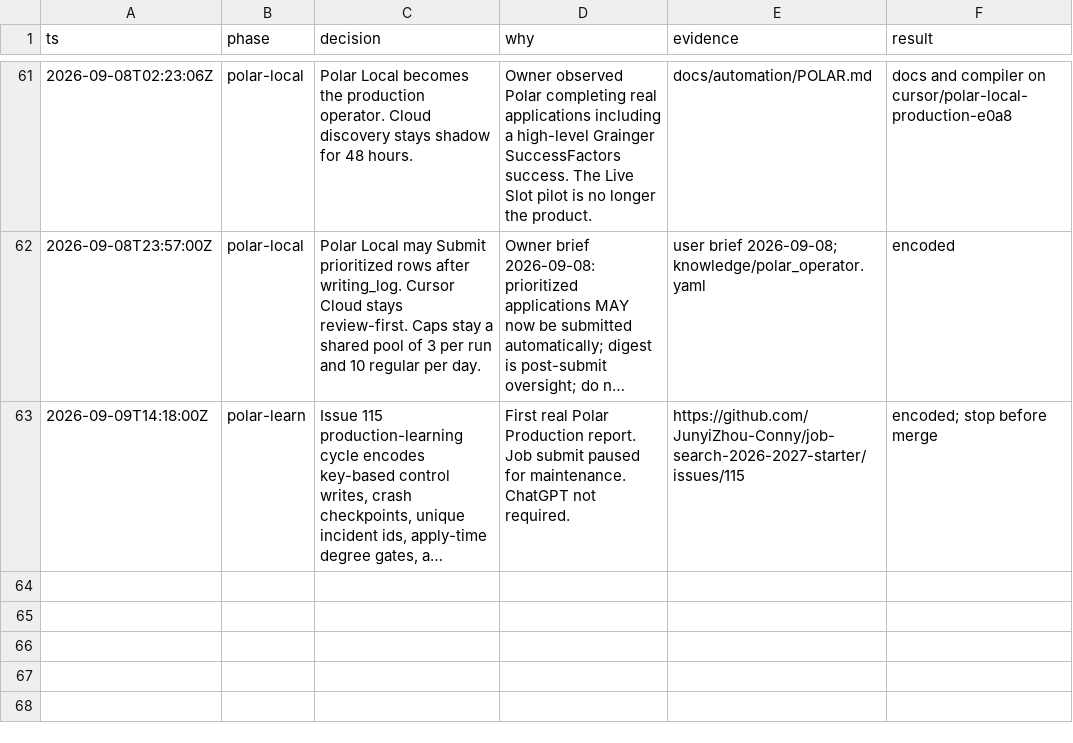
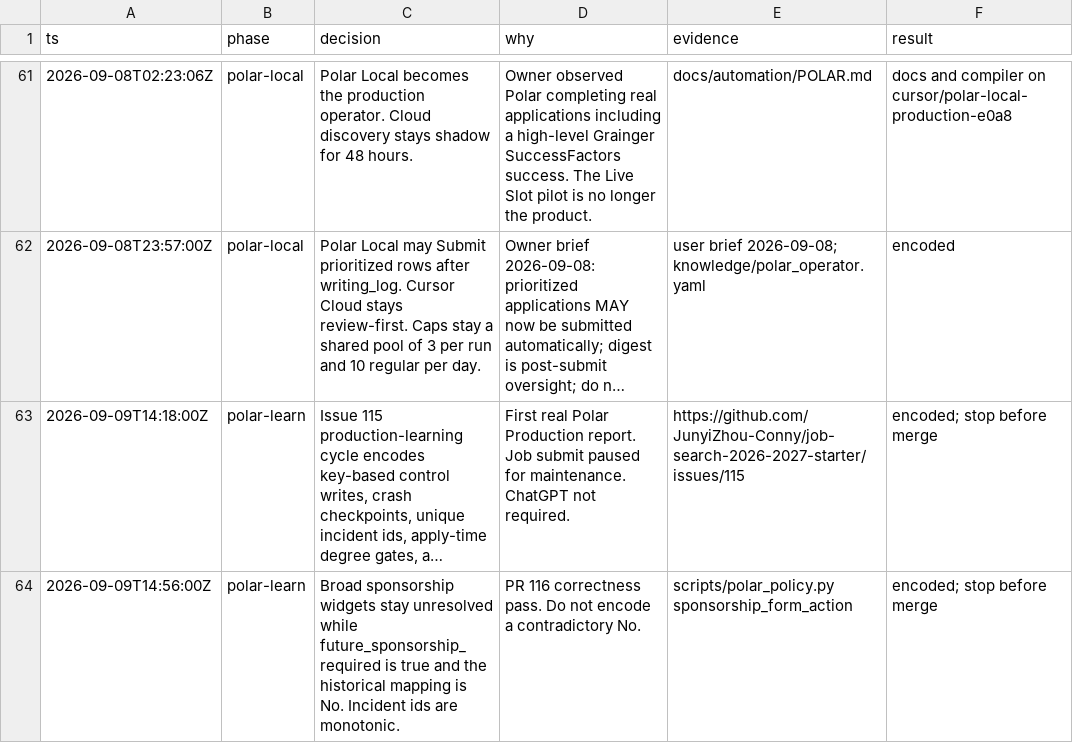
Before and after one commit to JunyiZhou-Conny/job-search-2026-2027-starter, a TSV file: docs/state/decisions.tsv, drawn as a sheet; only a part is shown, gaps mark what is left out; long unchanged cells end in …; the diff names each change by its address in the sheet, - before the commit and + after, or states it on an @@ line.

```diff
--- a/docs/state/decisions.tsv
+++ b/docs/state/decisions.tsv
+row 64: 2026-09-09T14:56:00Z | polar-learn | Broad sponsorship widgets stay unresolved while future_sponsorship_required is true and the historical mapping is No. Incident ids are monotonic. | PR 116 correctness pass. Do not encode a contradictory No. | scripts/polar_policy.py sponsorship_form_action | encoded; stop before merge
```
Also changed, not shown: .audit/polar-prod-2026-09-09.tsv, 17 other files.
